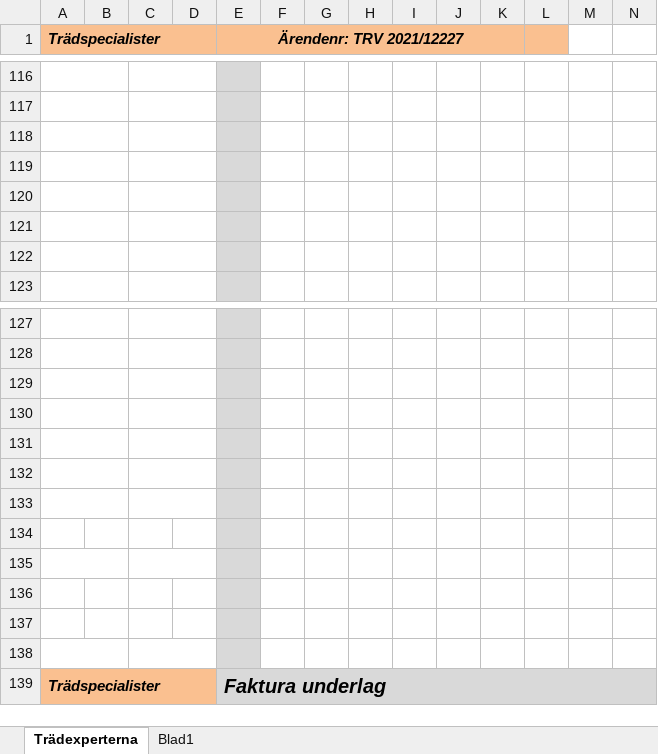
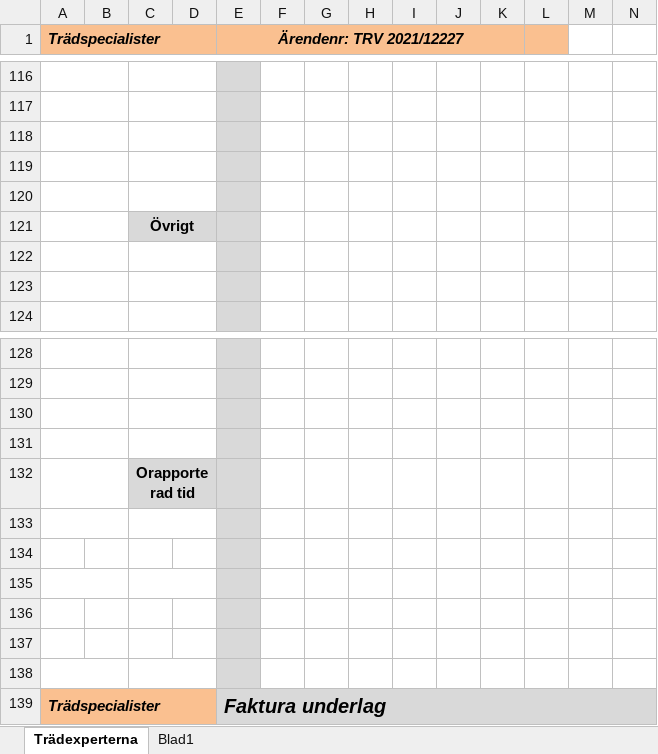
Before and after one commit to AndreasL-GL/temp, an Excel workbook: api/functions/Excel/template2.xlsx, sheet Trädexperterna, drawn as a sheet; only a part is shown, gaps mark what is left out; values as stored, in another font and other column widths than the file's, no borders; removed rows and columns are numbered as before the commit, all else as after; rows hold the shown columns only; the diff names each change by its address in the sheet, - before the commit and + after, or states it on an @@ line.

```diff
--- a/api/functions/Excel/template2.xlsx (sheet Trädexperterna)
+++ b/api/functions/Excel/template2.xlsx (sheet Trädexperterna)
+row 121:  |  | Övrigt
-C132: (empty)
+C132: Orapporterad tid
-C132 fill: none
+C132 fill: #D9D9D9
-row 132: (empty)
```
Also changed, not shown: api/functions/Excel/newfile.xlsx, 1 other file.
